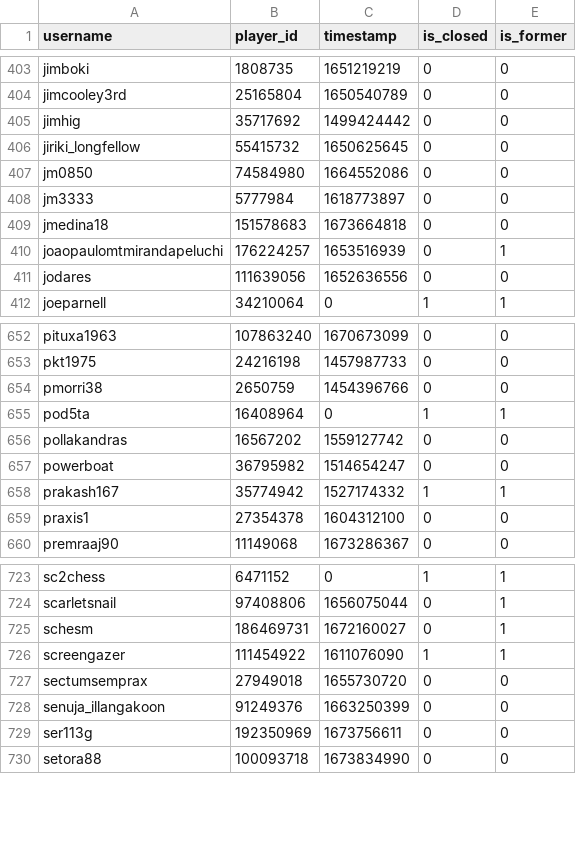
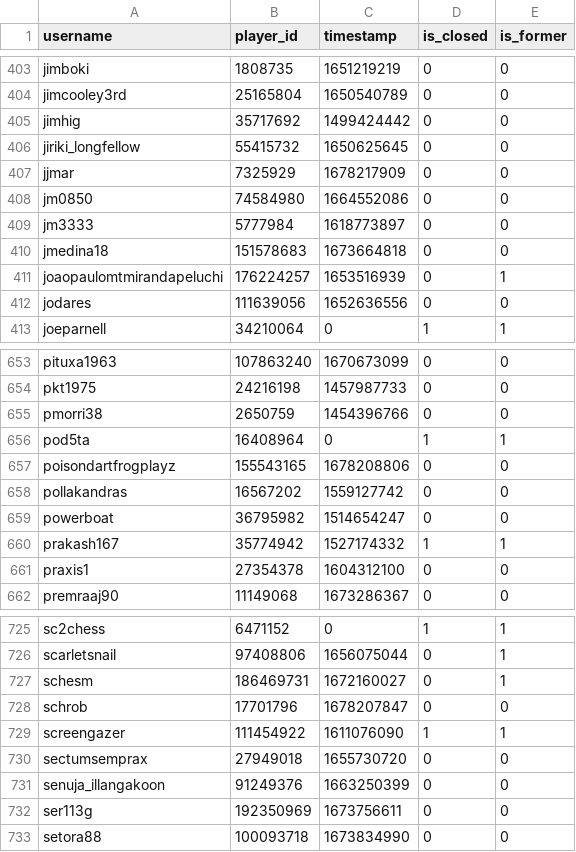
Before and after one commit to Sootopolis/tgbe-tools, a CSV file: members.csv, drawn as a sheet; only a part is shown, gaps mark what is left out.

```diff
--- a/members.csv
+++ b/members.csv
@@ -406,2 +406,3 @@ jimhig,35717692,1499424442,0,0
 jiriki_longfellow,55415732,1650625645,0,0
+jjmar,7325929,1678217909,0,0
 jm0850,74584980,1664552086,0,0
@@ -655,2 +656,3 @@ pmorri38,2650759,1454396766,0,0
 pod5ta,16408964,0,1,1
+poisondartfrogplayz,155543165,1678208806,0,0
 pollakandras,16567202,1559127742,0,0
@@ -725,2 +727,3 @@ scarletsnail,97408806,1656075044,0,1
 schesm,186469731,1672160027,0,1
+schrob,17701796,1678207847,0,0
 screengazer,111454922,1611076090,1,1
```
Also changed, not shown: scanned.csv.
